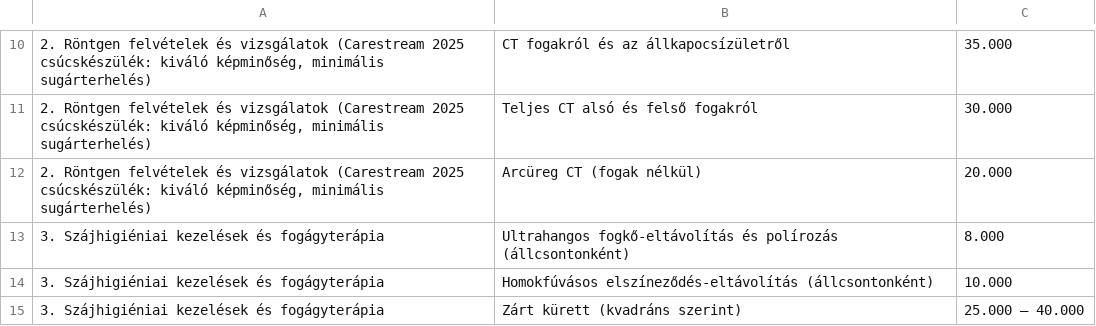
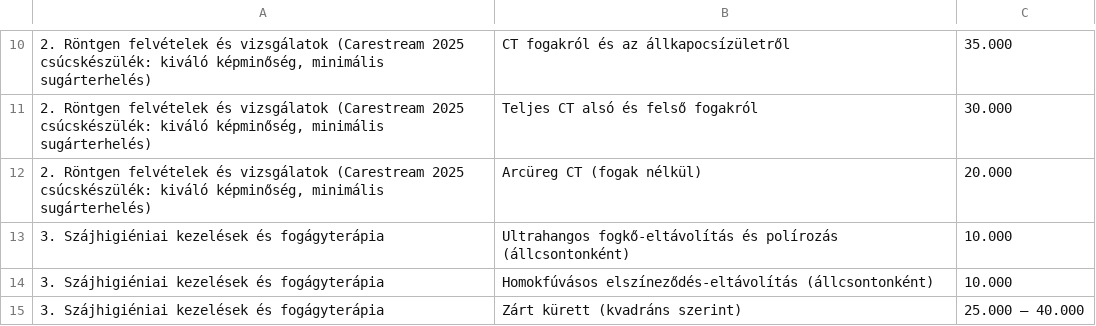
Before and after one commit to thedentalist/thedentalist, a CSV file: assets/pricelist_hu.csv, drawn as a sheet; only a part is shown, gaps mark what is left out.

Commit message:
Update pricelist_hu.csv
Fogko

```diff
--- a/assets/pricelist_hu.csv
+++ b/assets/pricelist_hu.csv
@@ -12,3 +12,3 @@
 2. Röntgen felvételek és vizsgálatok (Carestream 2025 csúcskészülék: kiváló képminőség, minimális sugárterhelés);Arcüreg CT (fogak nélkül);20.000
-3. Szájhigiéniai kezelések és fogágyterápia;Ultrahangos fogkő-eltávolítás és polírozás (állcsontonként);8.000
+3. Szájhigiéniai kezelések és fogágyterápia;Ultrahangos fogkő-eltávolítás és polírozás (állcsontonként);10.000
 3. Szájhigiéniai kezelések és fogágyterápia;Homokfúvásos elszíneződés-eltávolítás (állcsontonként);10.000
```
